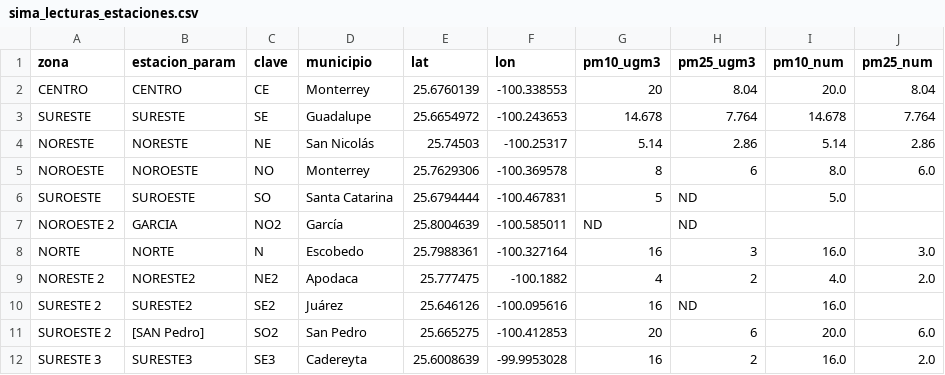
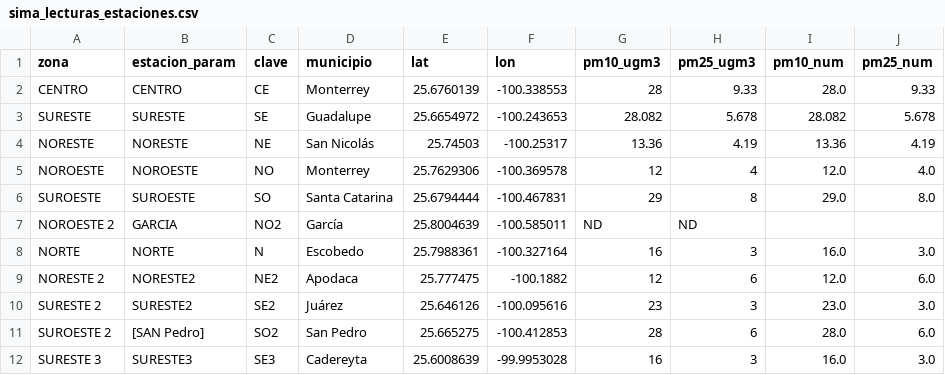
Before and after one commit to vasquez-roberto/capturaDatos_SIMA, a CSV file: sima_lecturas_estaciones.csv, drawn as a sheet; only a part is shown; the diff covers the shown part only.

```diff
--- a/sima_lecturas_estaciones.csv
+++ b/sima_lecturas_estaciones.csv
@@ -1,12 +1,12 @@
 zona,estacion_param,clave,municipio,lat,lon,pm10_ugm3,pm25_ugm3,pm10_num,pm25_num
-CENTRO,CENTRO,CE,Monterrey,25.6760139,-100.338553,20,8.04,20.0,8.04
-SURESTE,SURESTE,SE,Guadalupe,25.6654972,-100.243653,14.678,7.764,14.678,7.764
-NORESTE,NORESTE,NE,San Nicolás,25.74503,-100.25317,5.14,2.86,5.14,2.86
-NOROESTE,NOROESTE,NO,Monterrey,25.7629306,-100.369578,8,6,8.0,6.0
-SUROESTE,SUROESTE,SO,Santa Catarina,25.6794444,-100.467831,5,ND,5.0,
+CENTRO,CENTRO,CE,Monterrey,25.6760139,-100.338553,28,9.33,28.0,9.33
+SURESTE,SURESTE,SE,Guadalupe,25.6654972,-100.243653,28.082,5.678,28.082,5.678
+NORESTE,NORESTE,NE,San Nicolás,25.74503,-100.25317,13.36,4.19,13.36,4.19
+NOROESTE,NOROESTE,NO,Monterrey,25.7629306,-100.369578,12,4,12.0,4.0
+SUROESTE,SUROESTE,SO,Santa Catarina,25.6794444,-100.467831,29,8,29.0,8.0
 NOROESTE 2,GARCIA,NO2,García,25.8004639,-100.585011,ND,ND,,
 NORTE,NORTE,N,Escobedo,25.7988361,-100.327164,16,3,16.0,3.0
-NORESTE 2,NORESTE2,NE2,Apodaca,25.777475,-100.1882,4,2,4.0,2.0
-SURESTE 2,SURESTE2,SE2,Juárez,25.646126,-100.095616,16,ND,16.0,
-SUROESTE 2,[SAN Pedro],SO2,San Pedro,25.665275,-100.412853,20,6,20.0,6.0
-SURESTE 3,SURESTE3,SE3,Cadereyta,25.6008639,-99.9953028,16,2,16.0,2.0
+NORESTE 2,NORESTE2,NE2,Apodaca,25.777475,-100.1882,12,6,12.0,6.0
+SURESTE 2,SURESTE2,SE2,Juárez,25.646126,-100.095616,23,3,23.0,3.0
+SUROESTE 2,[SAN Pedro],SO2,San Pedro,25.665275,-100.412853,28,6,28.0,6.0
+SURESTE 3,SURESTE3,SE3,Cadereyta,25.6008639,-99.9953028,16,3,16.0,3.0
```
Also changed, not shown: 16 edited cells elsewhere in this file, sima_historico.csv, 1 other file.
